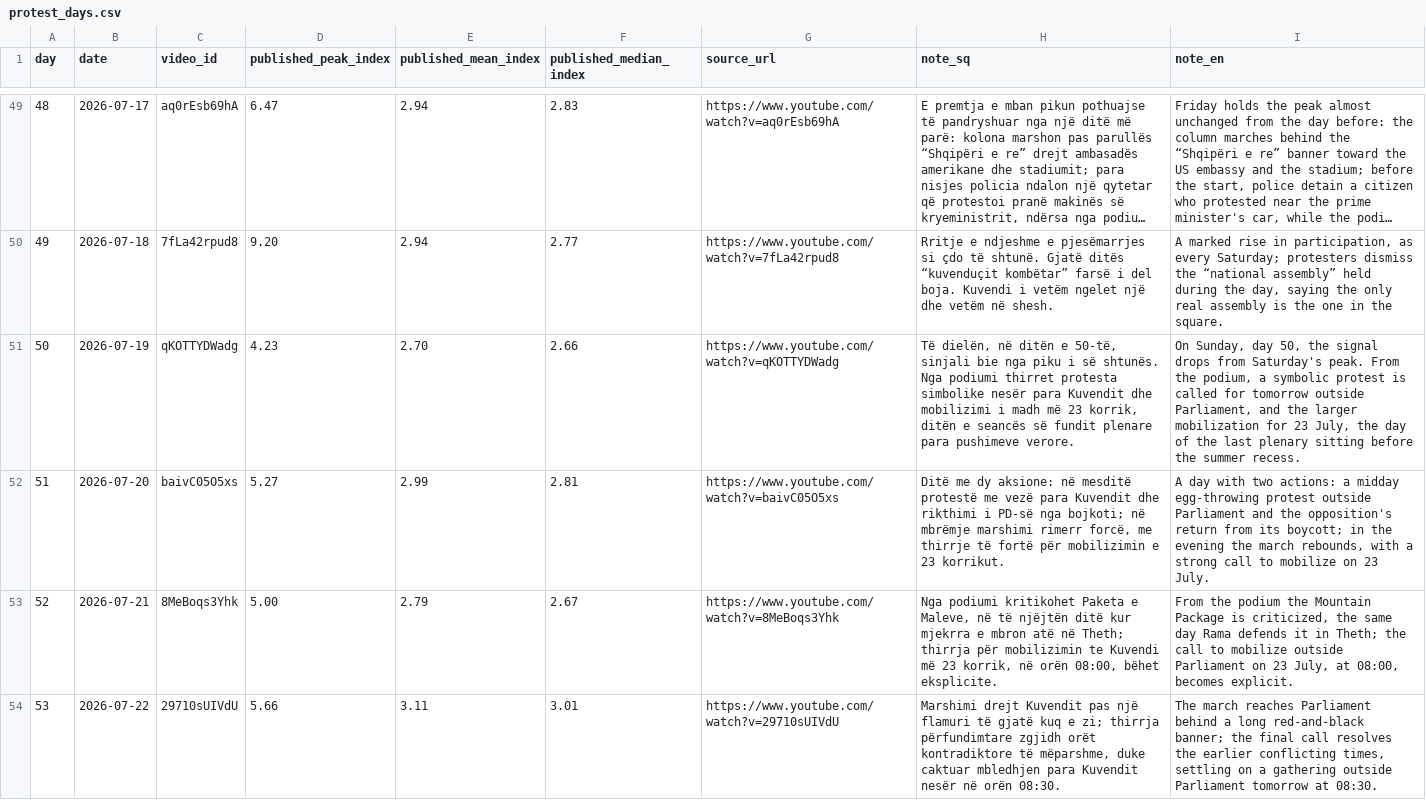
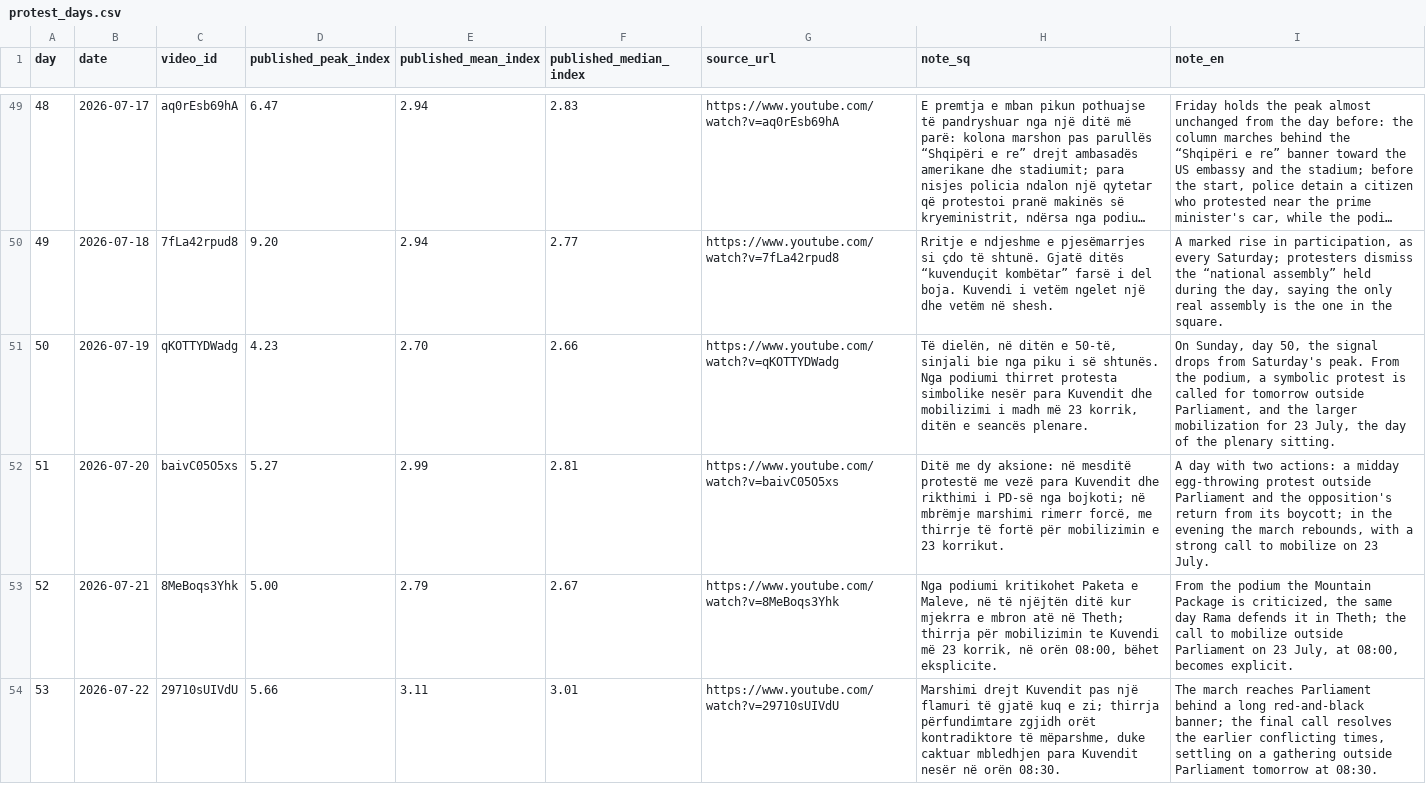
Before and after one commit to rlleshi/diaspora_marrshon, a CSV file: crowd-analysis/data/protest_days.csv, drawn as a sheet; only a part is shown, gaps mark what is left out; long unchanged cells end in …; the diff covers the shown part only.

```diff
--- a/crowd-analysis/data/protest_days.csv
+++ b/crowd-analysis/data/protest_days.csv
@@ -50,3 +50,3 @@ day,date,video_id,published_peak_index,published_mean_index,published_median_ind
 49,2026-07-18,7fLa42rpud8,9.20,2.94,2.77,https://www.youtube.com/watch?v=7fLa42rpud8,Rritje e ndjeshme e pjesëmarrjes si çdo të shtunë. Gjatë ditës “kuvenduçit kombëtar” farsë i del boja. Kuvendi i vetëm ngelet një dhe vetëm në shesh.,"A marked rise in participation, as every Saturday; protesters dismiss the “national assembly” held during the day, saying the only real assembly is the one in the square."
-50,2026-07-19,qKOTTYDWadg,4.23,2.70,2.66,https://www.youtube.com/watch?v=qKOTTYDWadg,"Të dielën, në ditën e 50-të, sinjali bie nga piku i së shtunës. Nga podiumi thirret protesta simbolike nesër para Kuvendit dhe mobilizimi i madh më 23 korrik, ditën e seancës së fundit plenare para pushimeve verore.","On Sunday, day 50, the signal drops from Saturday's peak. From the podium, a symbolic protest is called for tomorrow outside Parliament, and the larger mobilization for 23 July, the day of the last plenary sitting before the summer recess."
+50,2026-07-19,qKOTTYDWadg,4.23,2.70,2.66,https://www.youtube.com/watch?v=qKOTTYDWadg,"Të dielën, në ditën e 50-të, sinjali bie nga piku i së shtunës. Nga podiumi thirret protesta simbolike nesër para Kuvendit dhe mobilizimi i madh më 23 korrik, ditën e seancës plenare.","On Sunday, day 50, the signal drops from Saturday's peak. From the podium, a symbolic protest is called for tomorrow outside Parliament, and the larger mobilization for 23 July, the day of the plenary sitting."
 51,2026-07-20,baivC05O5xs,5.27,2.99,2.81,https://www.youtube.com/watch?v=baivC05O5xs,"Ditë me dy aksione: në mesditë protestë me vezë para Kuvendit dhe rikthimi i PD-së nga bojkoti; në mbrëmje marshimi rimerr forcë, me thirrje të fortë për mobilizimin e 23 korrikut.","A day with two actions: a midday egg-throwing protest outside Parliament and the opposition's return from its boycott; in the evening the march rebounds, with a strong call to mobilize on 23 July."
```
Also changed, not shown: 18 edited cells elsewhere in this file, 2 other files.
